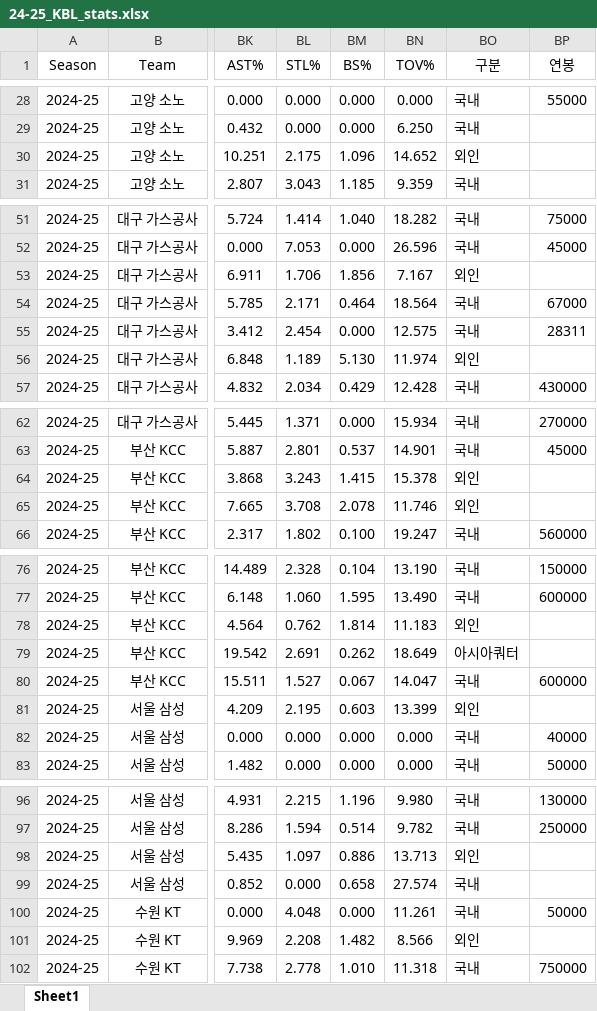
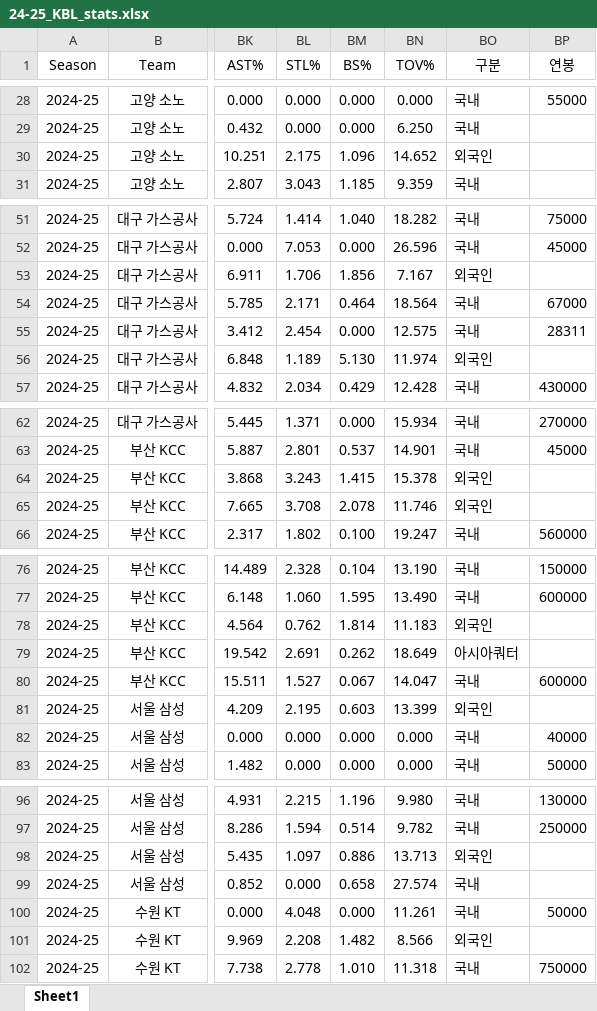
Before and after one commit to dookie777/KBL-Player-Performance-Analyzer, an Excel workbook: 24-25_KBL_stats.xlsx, sheet Sheet1, drawn as a sheet; only a part is shown, gaps mark what is left out; values as stored, in another font and other column widths than the file's, no borders; the diff covers the shown part only; the diff names each change by its address in the sheet, - before the commit and + after, or states it on an @@ line.

```diff
--- a/24-25_KBL_stats.xlsx (sheet Sheet1)
+++ b/24-25_KBL_stats.xlsx (sheet Sheet1)
-BO30 (구분): 외인
+BO30 (구분): 외국인
-BO53 (구분): 외인
+BO53 (구분): 외국인
-BO56 (구분): 외인
+BO56 (구분): 외국인
-BO64:BO65 (구분): 외인
+BO64:BO65 (구분): 외국인
-BO78 (구분): 외인
+BO78 (구분): 외국인
-BO81 (구분): 외인
+BO81 (구분): 외국인
-BO98 (구분): 외인
+BO98 (구분): 외국인
-BO101 (구분): 외인
+BO101 (구분): 외국인
```
Also changed, not shown: 15 edited cells elsewhere in this sheet, 23-24_KBL_stats.xlsx.
